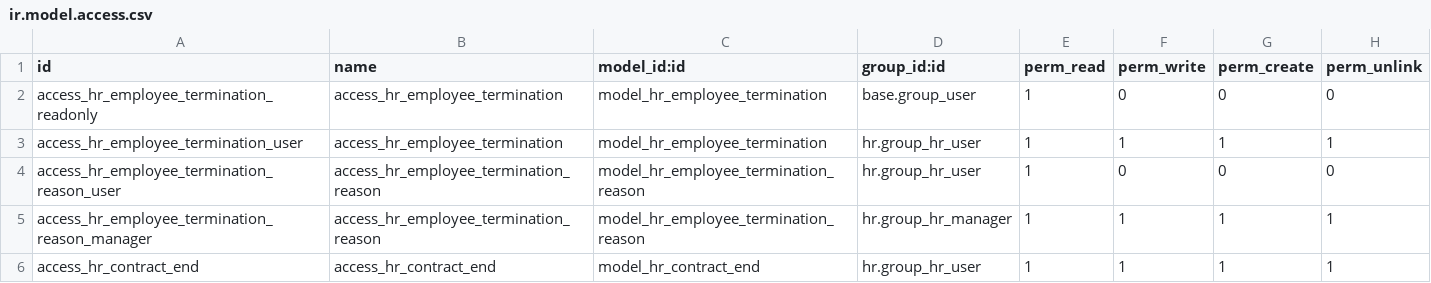
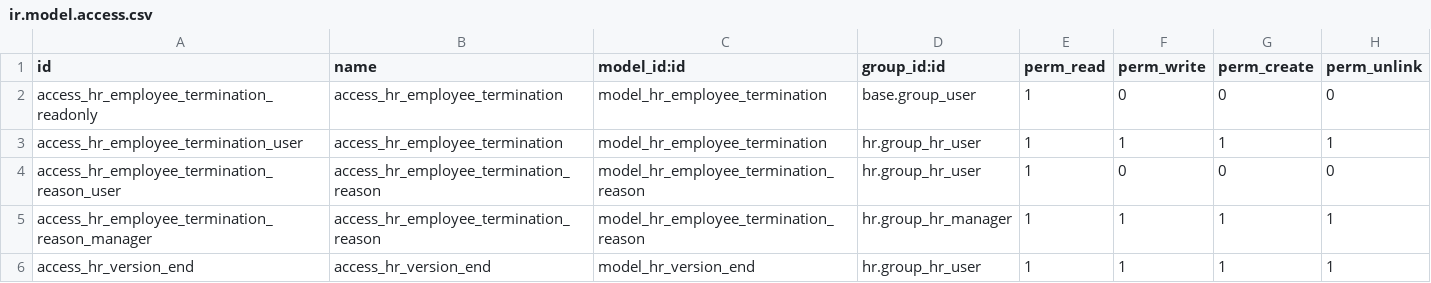
Before and after one commit to trevi-software/trevi-hr, a CSV file: hr_employee_status/security/ir.model.access.csv, drawn as a sheet.

Commit message:
[19.0][MIG] hr_employee_status: Migration to 19.0
Bump version to 19.0.1.0.0.

hr_contract was merged into hr and hr.contract renamed to hr.version; the custom contract state machine is dropped in favour of Odoo 19's native hr.version flags (active, is_current, is_past, is_future, is_in_contract). The employee status/termination workflow is driven by those flags and by the contract dates (contract_date_start / contract_date_end) instead of the removed state field, and models/hr_contract.py plus the state-driven contract test are gone.

Security and views point at hr.model_hr_version.

Verified: 24 tests pass on Odoo 19.

```diff
--- a/hr_employee_status/security/ir.model.access.csv
+++ b/hr_employee_status/security/ir.model.access.csv
@@ -5,2 +5,2 @@ access_hr_employee_termination_reason_user,access_hr_employee_termination_reason
 access_hr_employee_termination_reason_manager,access_hr_employee_termination_reason,model_hr_employee_termination_reason,hr.group_hr_manager,1,1,1,1
-access_hr_contract_end,access_hr_contract_end,model_hr_contract_end,hr.group_hr_user,1,1,1,1
+access_hr_version_end,access_hr_version_end,model_hr_version_end,hr.group_hr_user,1,1,1,1
```
Also changed, not shown: 15 other files.
